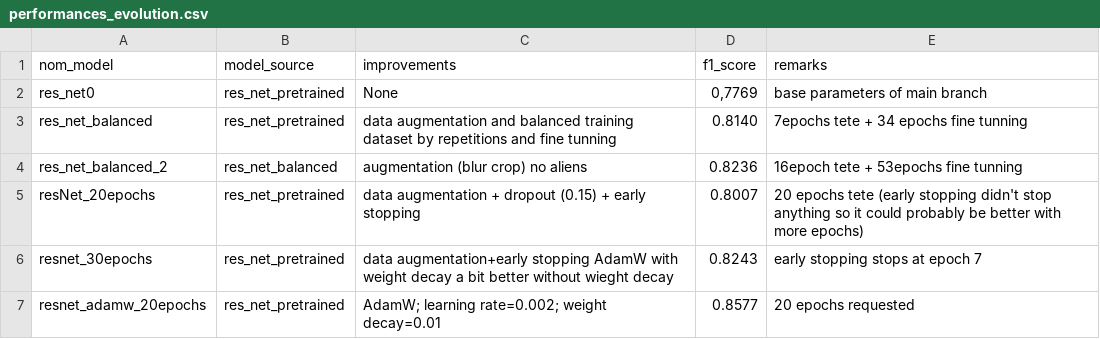
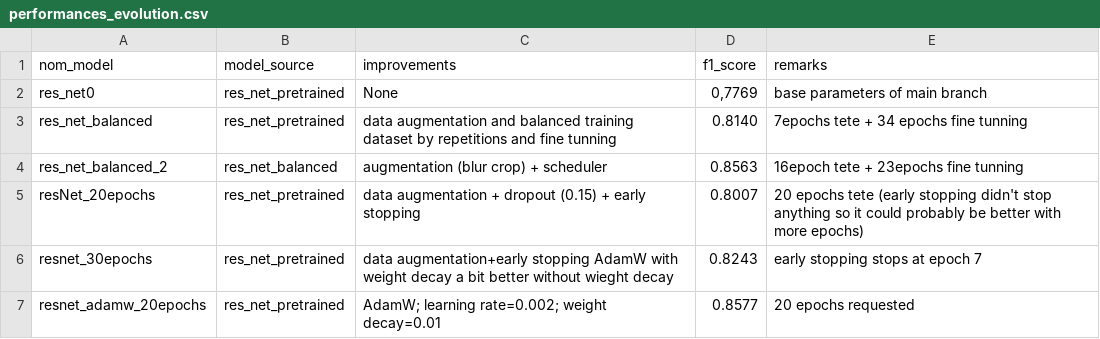
Before and after one commit to RDF-LAD/Projet_ANNDL, a CSV file: performance_results/performances_evolution.csv, drawn as a sheet.

Commit message:
correction model perf (alien removal)

```diff
--- a/performance_results/performances_evolution.csv
+++ b/performance_results/performances_evolution.csv
@@ -3,3 +3,3 @@ res_net0,res_net_pretrained,None,"0,7769", base parameters of main branch
 res_net_balanced,res_net_pretrained,data augmentation and balanced training dataset by repetitions and fine tunning, "0.8140", 7epochs tete + 34 epochs fine tunning
-res_net_balanced_2,res_net_balanced,augmentation (blur crop) no aliens, "0.8236",16epoch tete + 53epochs fine tunning
+res_net_balanced_2,res_net_balanced,augmentation (blur crop) + scheduler, "0.8563",16epoch tete + 23epochs fine tunning
 resNet_20epochs,res_net_pretrained,data augmentation + dropout (0.15) + early stopping, "0.8007", 20 epochs tete (early stopping didn't stop anything so it could probably be better with more epochs)
```
